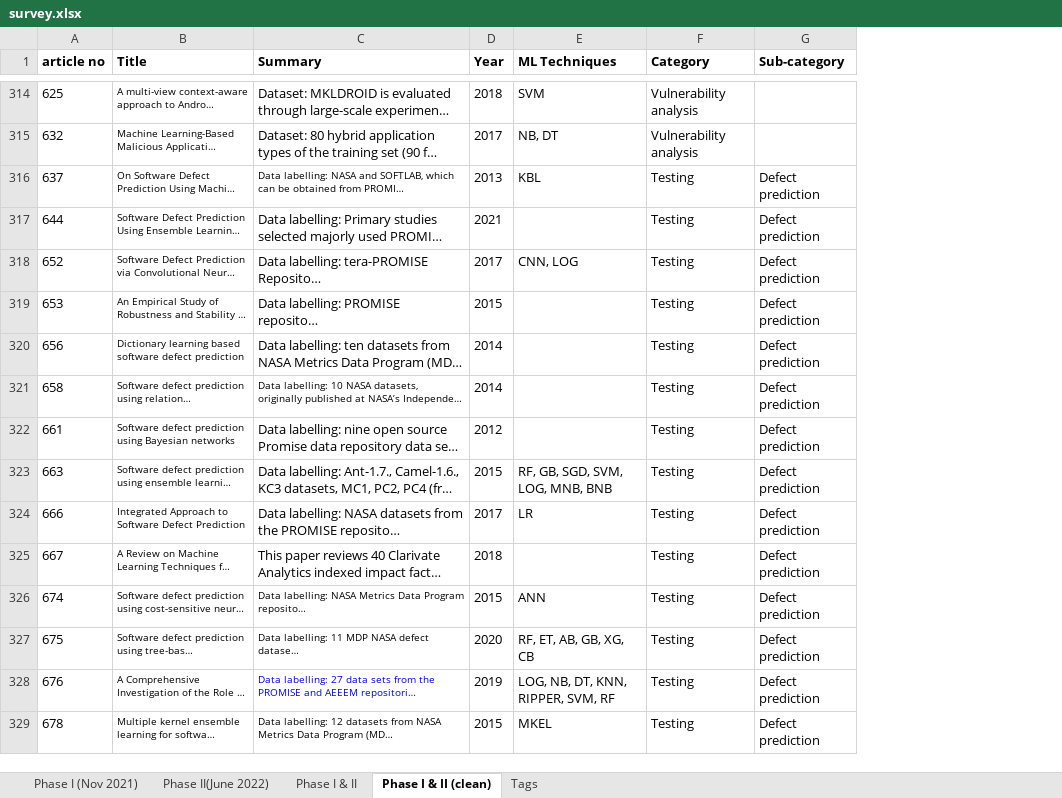
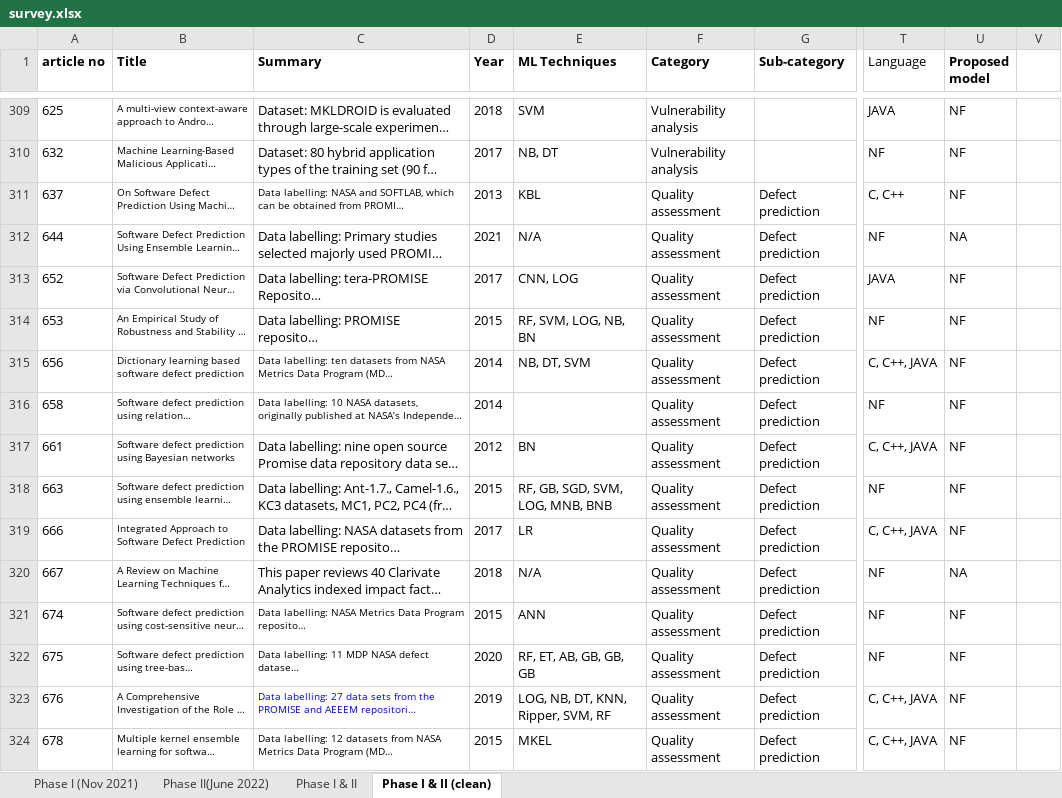
Before and after one commit to tushartushar/ML4SCA, an Excel workbook: replication/survey.xlsx, sheet Phase I & II (clean), drawn as a sheet; only a part is shown, gaps mark what is left out; long unchanged cells end in …; values as stored, in another font and other column widths than the file's, no borders; charts and pictures and conditional formats not drawn; addresses are those after the commit; the diff covers the shown part only; the diff names each change by its address in the sheet, - before the commit and + after, or states it on an @@ line.

Commit message:
update Excel sheet

```diff
--- a/replication/survey.xlsx (sheet Phase I & II (clean))
+++ b/replication/survey.xlsx (sheet Phase I & II (clean))
-sheet tab: Tags
+column T (Language), rows 309-324: JAVA | NF | C, C++ | NF | JAVA | NF | C, C++, JAVA | NF | C, C++, JAVA | NF | C, C++, JAVA | NF | NF | NF | C, C++, JAVA | C, C++, JAVA
+column U (Proposed model), rows 309-324: NF | NF | NF | NA | NF | NF | NF | NF | NF | NF | NF | NA | NF | NF | NF | NF
+column V, empty
-F311:F324 (Category): Testing
+F311:F324 (Category): Quality assessment
-E312 (ML Techniques): (empty)
+E312 (ML Techniques): N/A
-E314 (ML Techniques): (empty)
+E314 (ML Techniques): RF, SVM, LOG, NB, BN
@@ C315 text size: smaller @@
-E315 (ML Techniques): (empty)
+E315 (ML Techniques): NB, DT, SVM
-E317 (ML Techniques): (empty)
+E317 (ML Techniques): BN
-E320 (ML Techniques): (empty)
+E320 (ML Techniques): N/A
-E322 (ML Techniques): RF, ET, AB, GB, XG, CB
+E322 (ML Techniques): RF, ET, AB, GB, GB, GB
-E323 (ML Techniques): LOG, NB, DT, KNN, RIPPER, SVM, RF
+E323 (ML Techniques): LOG, NB, DT, KNN, Ripper, SVM, RF
```
Also changed, not shown: 9 removed rows, 283 edited cells and cell formats elsewhere in this sheet, sheet Phase I & II, formulas that keep their value, charts or pictures.
